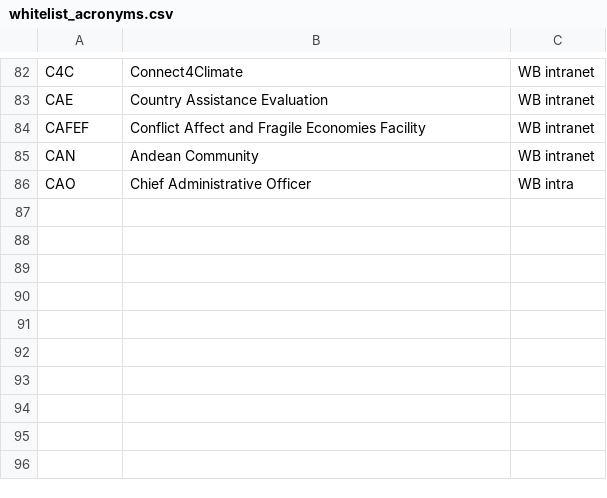
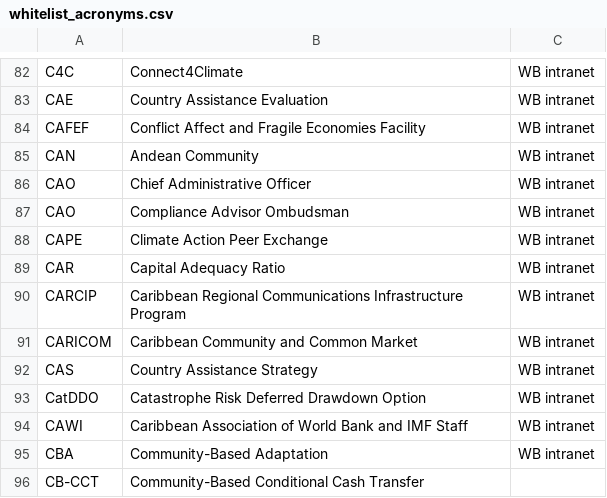
Before and after one commit to Matheusoz/el-processing-tools-wb, a CSV file: data/whitelists/whitelists/whitelist_acronyms.csv, drawn as a sheet; only a part is shown, gaps mark what is left out.

Commit message:
Name changes.

```diff
--- a/data/whitelists/whitelists/whitelist_acronyms.csv
+++ b/data/whitelists/whitelists/whitelist_acronyms.csv
@@ -85,2 +85,12 @@ CAFEF, Conflict Affect and Fragile Economies Facility,WB intranet
 CAN, Andean Community,WB intranet
-CAO, Chief Administrative Officer,WB intra
+CAO, Chief Administrative Officer,WB intranet
+CAO, Compliance Advisor Ombudsman,WB intranet
+CAPE, Climate Action Peer Exchange,WB intranet
+CAR, Capital Adequacy Ratio,WB intranet
+CARCIP, Caribbean Regional Communications Infrastructure Program ,WB intranet
+CARICOM, Caribbean Community and Common Market,WB intranet
+CAS, Country Assistance Strategy,WB intranet
+CatDDO, Catastrophe Risk Deferred Drawdown Option,WB intranet
+CAWI, Caribbean Association of World Bank and IMF Staff,WB intranet
+CBA, Community-Based Adaptation,WB intranet
+CB-CCT, Community-Based Conditional Cash Transfer
```
